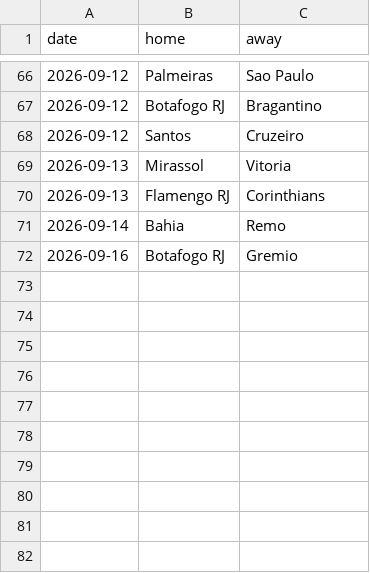
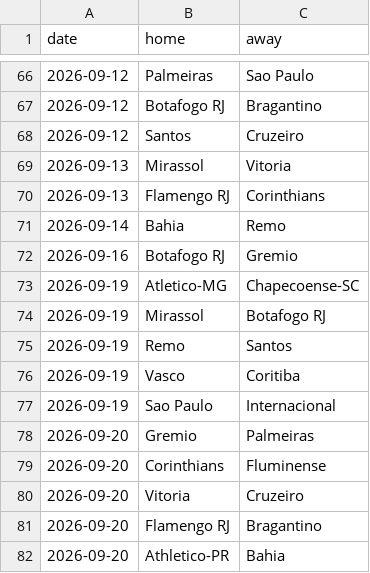
Before and after one commit to CrisWant26/vaverde-backend, a CSV file: leagues/fixtures_bra.csv, drawn as a sheet; only a part is shown, gaps mark what is left out; the diff names each change by its address in the sheet, - before the commit and + after, or states it on an @@ line.

```diff
--- a/leagues/fixtures_bra.csv
+++ b/leagues/fixtures_bra.csv
+row 73: 2026-09-19 | Atletico-MG | Chapecoense-SC
+row 74: 2026-09-19 | Mirassol | Botafogo RJ
+row 75: 2026-09-19 | Remo | Santos
+row 76: 2026-09-19 | Vasco | Coritiba
+row 77: 2026-09-19 | Sao Paulo | Internacional
+row 78: 2026-09-20 | Gremio | Palmeiras
+row 79: 2026-09-20 | Corinthians | Fluminense
+row 80: 2026-09-20 | Vitoria | Cruzeiro
+row 81: 2026-09-20 | Flamengo RJ | Bragantino
+row 82: 2026-09-20 | Athletico-PR | Bahia
```
Also changed, not shown: leagues/fixtures_bundesliga.csv, leagues/fixtures_eredivisie.csv, 31 other files.
